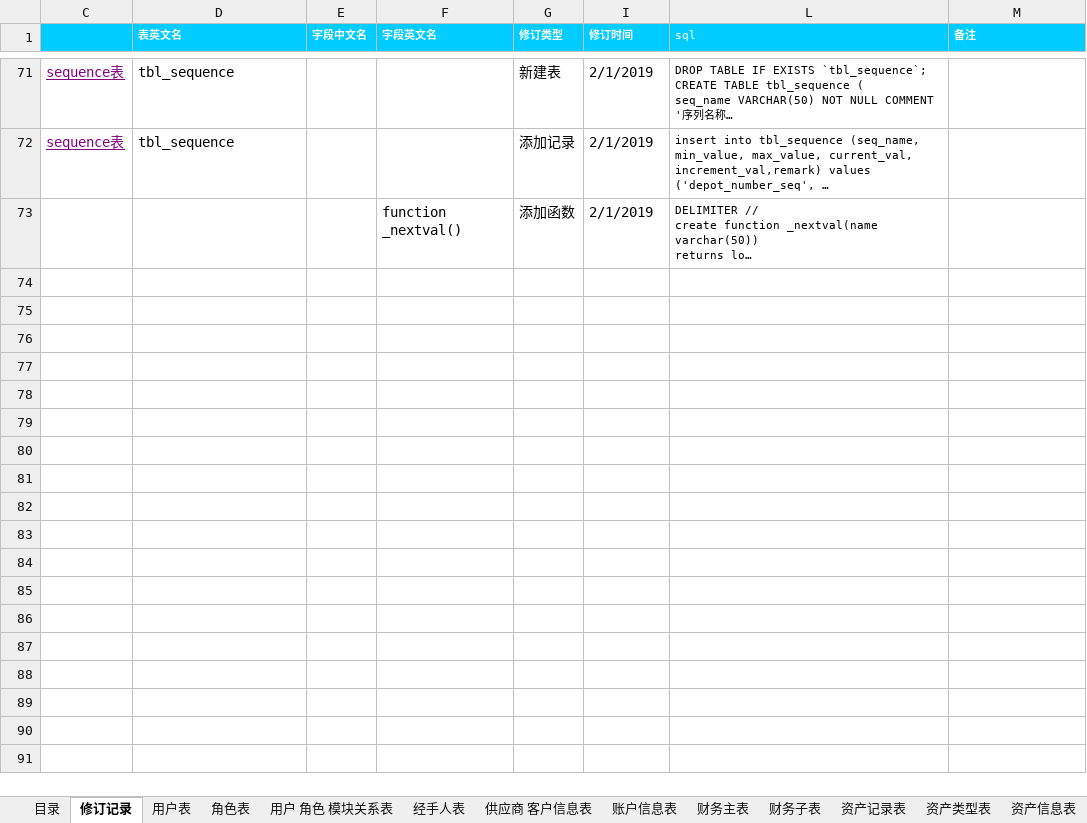
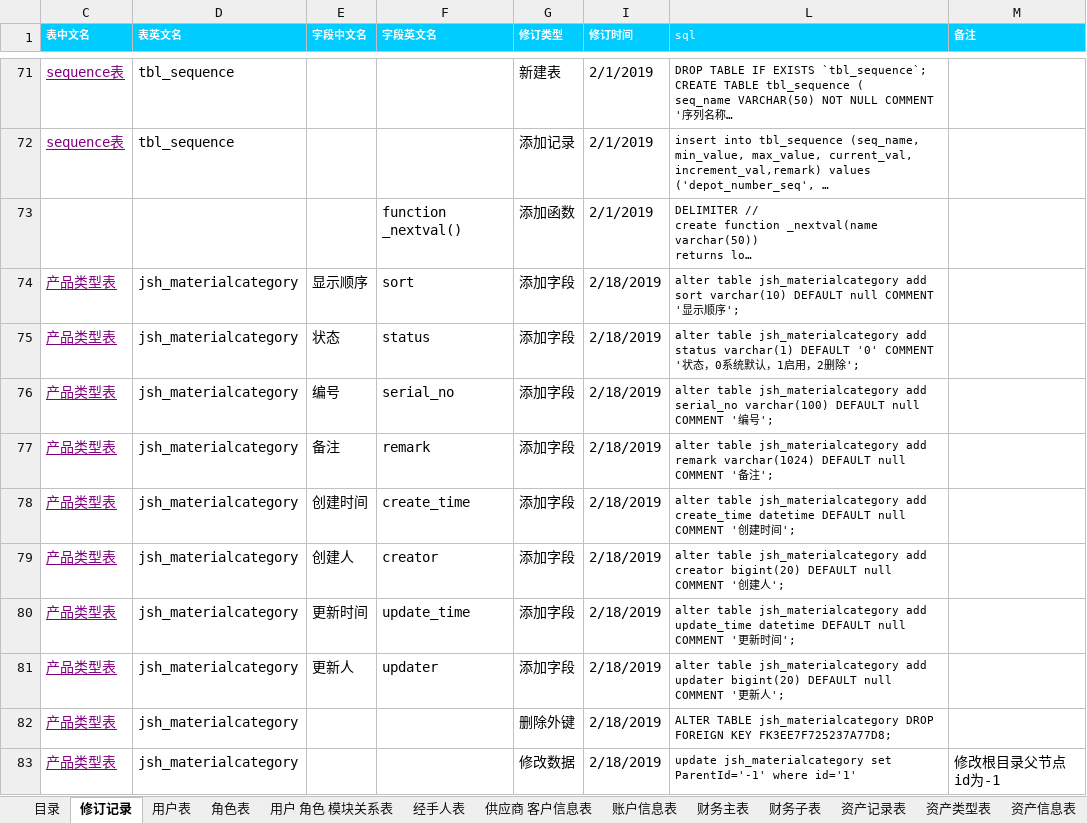
Before and after one commit to jishenghua/jshERP, an Excel workbook: sql/华夏ERP数据库设计汇总.xlsx, sheet 修订记录, drawn as a sheet; only a part is shown, gaps mark what is left out; long unchanged cells end in …; values as stored, in another font and other column widths than the file's, no borders; the diff names each change by its address in the sheet, - before the commit and + after, or states it on an @@ line.

```diff
--- a/sql/华夏ERP数据库设计汇总.xlsx (sheet 修订记录)
+++ b/sql/华夏ERP数据库设计汇总.xlsx (sheet 修订记录)
-C1: (empty)
+C1: 表中文名
+row 74: 产品类型表 | jsh_materialcategory | 显示顺序 | sort | 添加字段 | 2/18/2019 | alter table jsh_materialcategory add sort varchar(10) DEFAULT null COMMENT '显示顺序';
+row 75: 产品类型表 | jsh_materialcategory | 状态 | status | 添加字段 | 2/18/2019 | alter table jsh_materialcategory add status varchar(1) DEFAULT '0' COMMENT '状态，0系统默认，1启用，2删除';
+row 76: 产品类型表 | jsh_materialcategory | 编号 | serial_no | 添加字段 | 2/18/2019 | alter table jsh_materialcategory add serial_no varchar(100) DEFAULT null COMMENT '编号';
+row 77: 产品类型表 | jsh_materialcategory | 备注 | remark | 添加字段 | 2/18/2019 | alter table jsh_materialcategory add remark varchar(1024) DEFAULT null COMMENT '备注';
+row 78: 产品类型表 | jsh_materialcategory | 创建时间 | create_time | 添加字段 | 2/18/2019 | alter table jsh_materialcategory add create_time datetime DEFAULT null COMMENT '创建时间';
+row 79: 产品类型表 | jsh_materialcategory | 创建人 | creator | 添加字段 | 2/18/2019 | alter table jsh_materialcategory add creator bigint(20) DEFAULT null COMMENT '创建人';
+row 80: 产品类型表 | jsh_materialcategory | 更新时间 | update_time | 添加字段 | 2/18/2019 | alter table jsh_materialcategory add update_time datetime DEFAULT null COMMENT '更新时间';
+row 81: 产品类型表 | jsh_materialcategory | 更新人 | updater | 添加字段 | 2/18/2019 | alter table jsh_materialcategory add updater bigint(20) DEFAULT null COMMENT '更新人';
+row 82: 产品类型表 | jsh_materialcategory |  |  | 删除外键 | 2/18/2019 | ALTER TABLE jsh_materialcategory DROP FOREIGN KEY FK3EE7F725237A77D8;
+row 83: 产品类型表 | jsh_materialcategory |  |  | 修改数据 | 2/18/2019 | update jsh_materialcategory set ParentId='-1' where id='1' | 修改根目录父节点id为-1
```
Also changed, not shown: sheet 产品类型表, sheet 序列号表, 14 other files.
